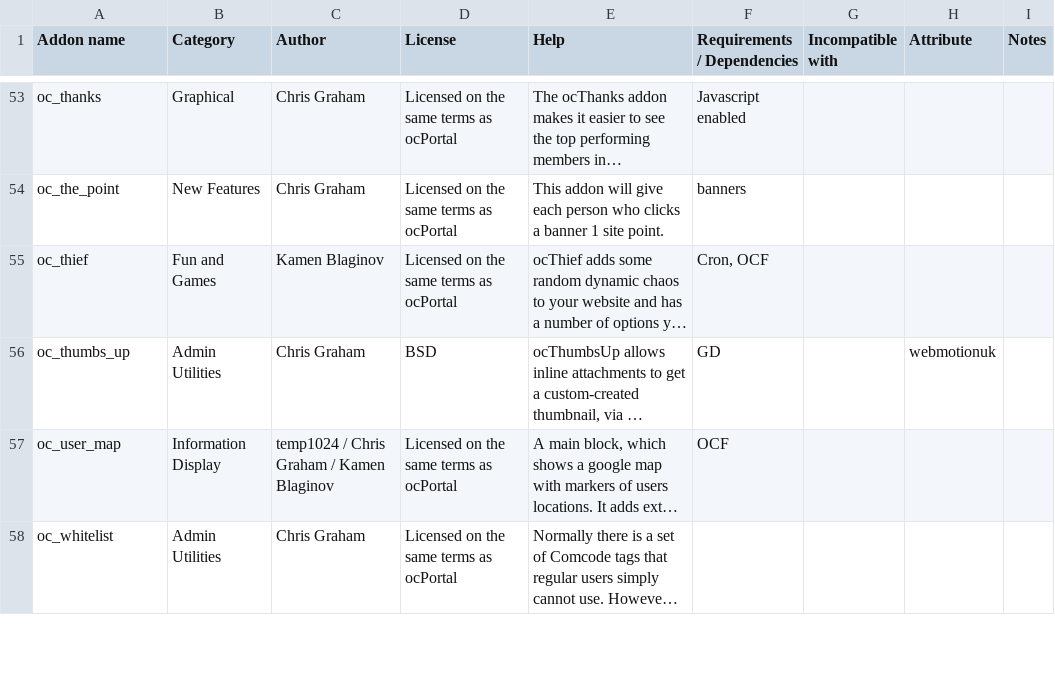
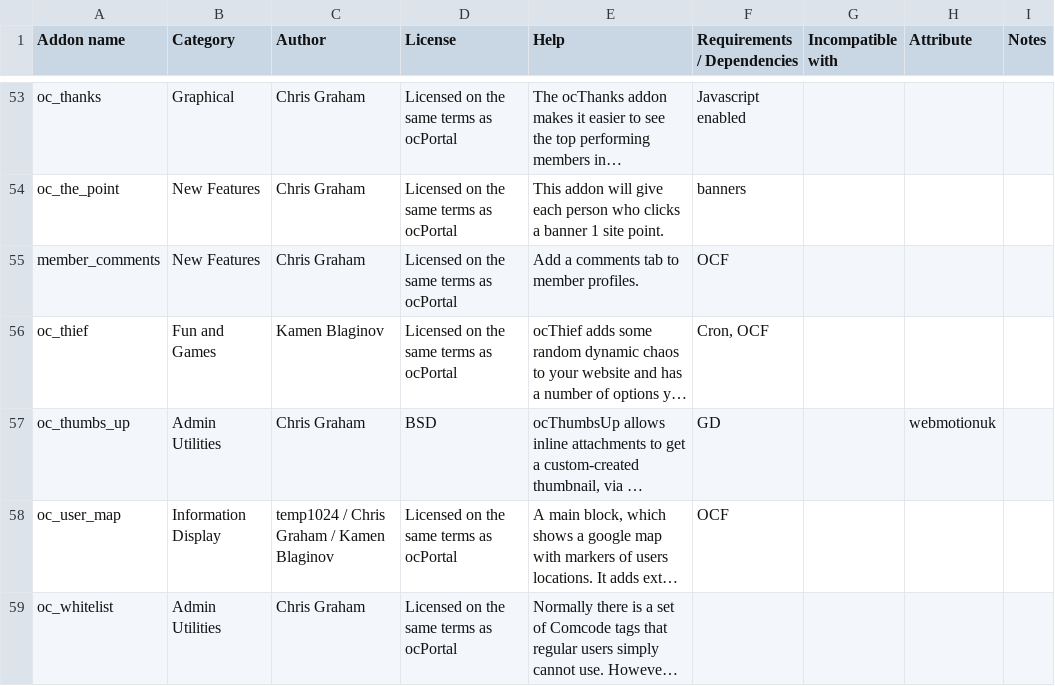
Before and after one commit to chrisgraham/ocPortal, a CSV file: data_custom/addon_details.csv, drawn as a sheet; only a part is shown, gaps mark what is left out; long unchanged cells end in …; the diff names each change by its address in the sheet, - before the commit and + after, or states it on an @@ line.

Commit message:
Member comments addon

```diff
--- a/data_custom/addon_details.csv
+++ b/data_custom/addon_details.csv
+row 55: member_comments | New Features | Chris Graham | Licensed on the same terms as ocPortal | Add a comments tab to member profiles. | OCF
```
Also changed, not shown: 6 other files.
